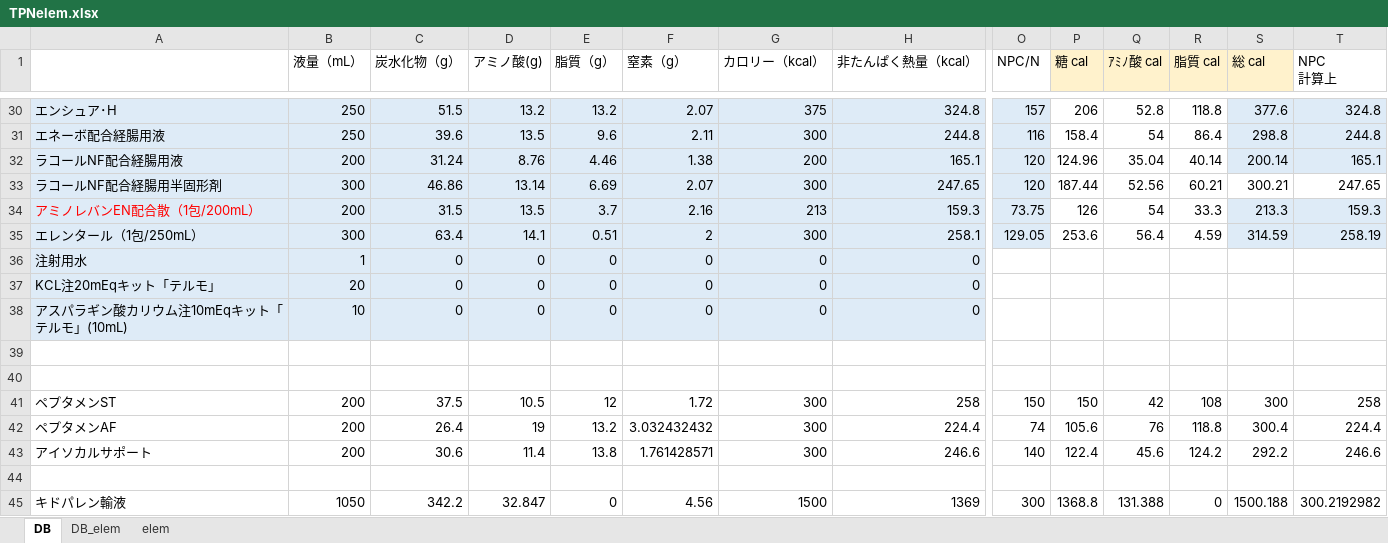
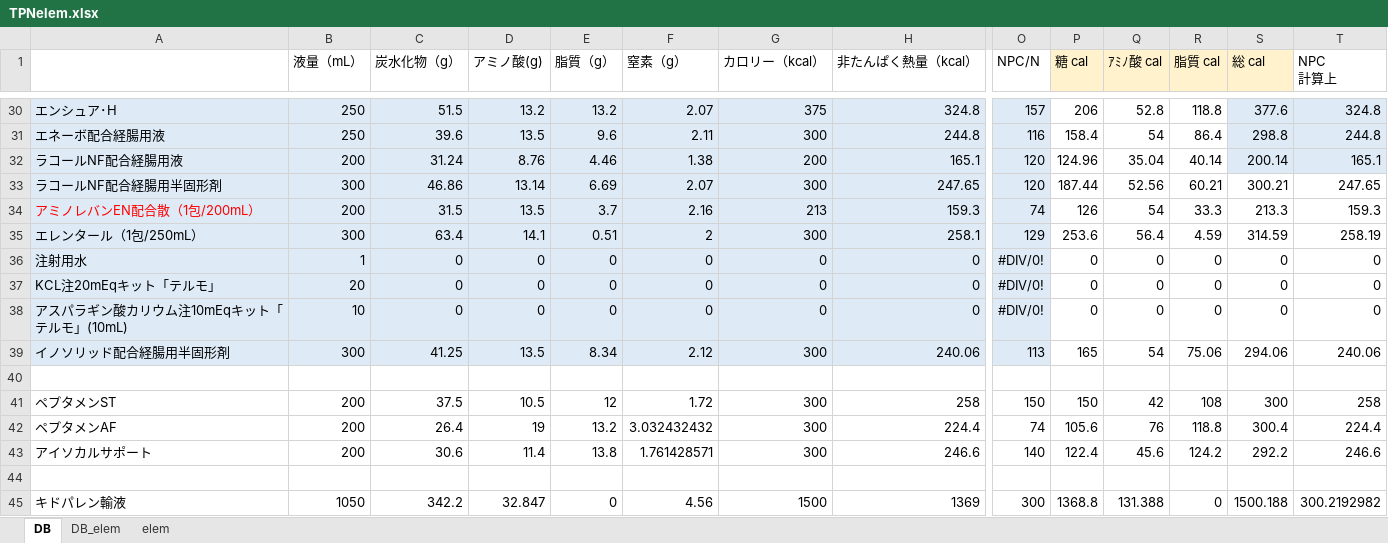
Before and after one commit to Ajdididi/DI-search, an Excel workbook: TPNelem.xlsx, sheet DB, drawn as a sheet; only a part is shown, gaps mark what is left out; values as stored, in another font and other column widths than the file's, no borders; charts and pictures not drawn; rows hold the shown columns only; the diff covers the shown part only; the diff names each change by its address in the sheet, - before the commit and + after, or states it on an @@ line.

```diff
--- a/TPNelem.xlsx (sheet DB)
+++ b/TPNelem.xlsx (sheet DB)
-O34 (NPC/N): 73.75
+O34 (NPC/N): 74
-S34:T35 fill: #DEEBF7
+S34:T35 fill: none
-O35 (NPC/N): 129.05
+O35 (NPC/N): 129
-O36:O38 (NPC/N): (empty)
+O36:O38 (NPC/N): #DIV/0!
-O36:O39 fill: none
+O36:O39 fill: #DEEBF7
-P36:P38 (糖 cal): (empty)
+P36:P38 (糖 cal): 0
-Q36:Q38 (ｱﾐﾉ酸 cal): (empty)
+Q36:Q38 (ｱﾐﾉ酸 cal): 0
-R36:R38 (脂質 cal): (empty)
+R36:R38 (脂質 cal): 0
-S36:S38 (総 cal): (empty)
+S36:S38 (総 cal): 0
-T36:T38 (NPC 計算上): (empty)
+T36:T38 (NPC 計算上): 0
-row 39: (empty)
+row 39: イノソリッド配合経腸用半固形剤 | 300 | 41.25 | 13.5 | 8.34 | 2.12 | 300 | 240.06 | 113 | 165 | 54 | 75.06 | 294.06 | 240.06
-A39:H39 fill: none
+A39:H39 fill: #DEEBF7
```
Also changed, not shown: cell formats elsewhere in this sheet, sheet DB_elem, sheet elem, charts or pictures, 1 other file.
